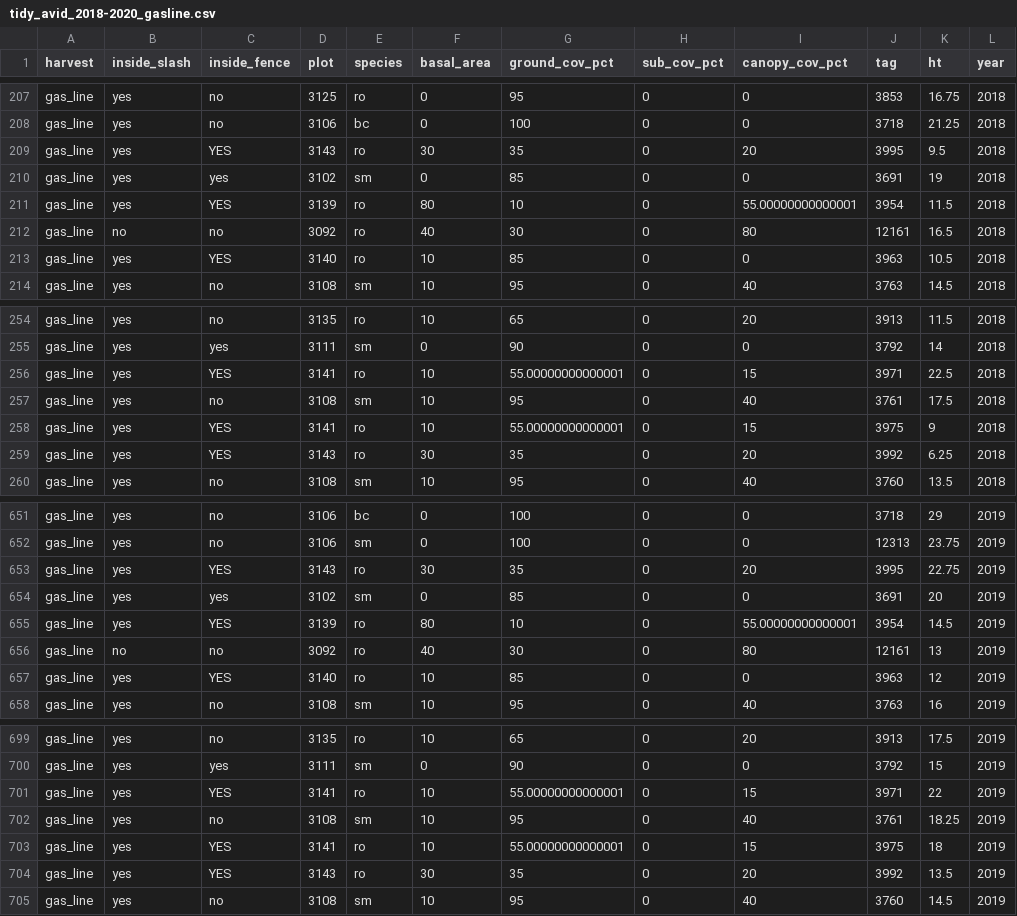
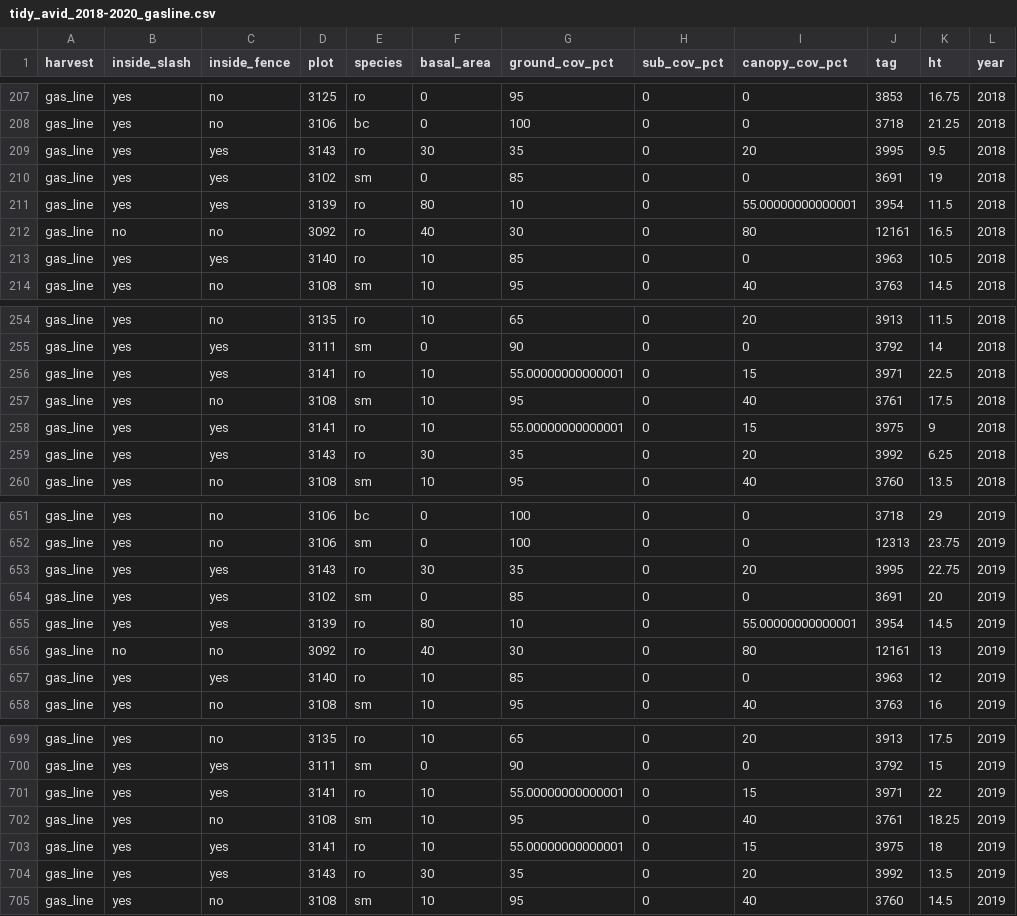
Before and after one commit to peter-smallidge/avid, a CSV file: tidy_avid_2018-2020_gasline.csv, drawn as a sheet; only a part is shown, gaps mark what is left out; the diff covers the shown part only.

```diff
--- a/tidy_avid_2018-2020_gasline.csv
+++ b/tidy_avid_2018-2020_gasline.csv
@@ -208,7 +208,7 @@ gas_line,yes,no,3125,ro,0,95,0,0,3853,16.75,2018
 gas_line,yes,no,3106,bc,0,100,0,0,3718,21.25,2018
-gas_line,yes,YES,3143,ro,30,35,0,20,3995,9.5,2018
+gas_line,yes,yes,3143,ro,30,35,0,20,3995,9.5,2018
 gas_line,yes,yes,3102,sm,0,85,0,0,3691,19,2018
-gas_line,yes,YES,3139,ro,80,10,0,55.00000000000001,3954,11.5,2018
+gas_line,yes,yes,3139,ro,80,10,0,55.00000000000001,3954,11.5,2018
 gas_line,no,no,3092,ro,40,30,0,80,12161,16.5,2018
-gas_line,yes,YES,3140,ro,10,85,0,0,3963,10.5,2018
+gas_line,yes,yes,3140,ro,10,85,0,0,3963,10.5,2018
 gas_line,yes,no,3108,sm,10,95,0,40,3763,14.5,2018
@@ -255,6 +255,6 @@ gas_line,yes,no,3135,ro,10,65,0,20,3913,11.5,2018
 gas_line,yes,yes,3111,sm,0,90,0,0,3792,14,2018
-gas_line,yes,YES,3141,ro,10,55.00000000000001,0,15,3971,22.5,2018
+gas_line,yes,yes,3141,ro,10,55.00000000000001,0,15,3971,22.5,2018
 gas_line,yes,no,3108,sm,10,95,0,40,3761,17.5,2018
-gas_line,yes,YES,3141,ro,10,55.00000000000001,0,15,3975,9,2018
-gas_line,yes,YES,3143,ro,30,35,0,20,3992,6.25,2018
+gas_line,yes,yes,3141,ro,10,55.00000000000001,0,15,3975,9,2018
+gas_line,yes,yes,3143,ro,30,35,0,20,3992,6.25,2018
 gas_line,yes,no,3108,sm,10,95,0,40,3760,13.5,2018
@@ -652,7 +652,7 @@ gas_line,yes,no,3106,bc,0,100,0,0,3718,29,2019
 gas_line,yes,no,3106,sm,0,100,0,0,12313,23.75,2019
-gas_line,yes,YES,3143,ro,30,35,0,20,3995,22.75,2019
+gas_line,yes,yes,3143,ro,30,35,0,20,3995,22.75,2019
 gas_line,yes,yes,3102,sm,0,85,0,0,3691,20,2019
-gas_line,yes,YES,3139,ro,80,10,0,55.00000000000001,3954,14.5,2019
+gas_line,yes,yes,3139,ro,80,10,0,55.00000000000001,3954,14.5,2019
 gas_line,no,no,3092,ro,40,30,0,80,12161,13,2019
-gas_line,yes,YES,3140,ro,10,85,0,0,3963,12,2019
+gas_line,yes,yes,3140,ro,10,85,0,0,3963,12,2019
 gas_line,yes,no,3108,sm,10,95,0,40,3763,16,2019
@@ -700,6 +700,6 @@ gas_line,yes,no,3135,ro,10,65,0,20,3913,17.5,2019
 gas_line,yes,yes,3111,sm,0,90,0,0,3792,15,2019
-gas_line,yes,YES,3141,ro,10,55.00000000000001,0,15,3971,22,2019
+gas_line,yes,yes,3141,ro,10,55.00000000000001,0,15,3971,22,2019
 gas_line,yes,no,3108,sm,10,95,0,40,3761,18.25,2019
-gas_line,yes,YES,3141,ro,10,55.00000000000001,0,15,3975,18,2019
-gas_line,yes,YES,3143,ro,30,35,0,20,3992,13.5,2019
+gas_line,yes,yes,3141,ro,10,55.00000000000001,0,15,3975,18,2019
+gas_line,yes,yes,3143,ro,30,35,0,20,3992,13.5,2019
 gas_line,yes,no,3108,sm,10,95,0,40,3760,14.5,2019
```
Also changed, not shown: 81 edited cells elsewhere in this file, 2 other files.
